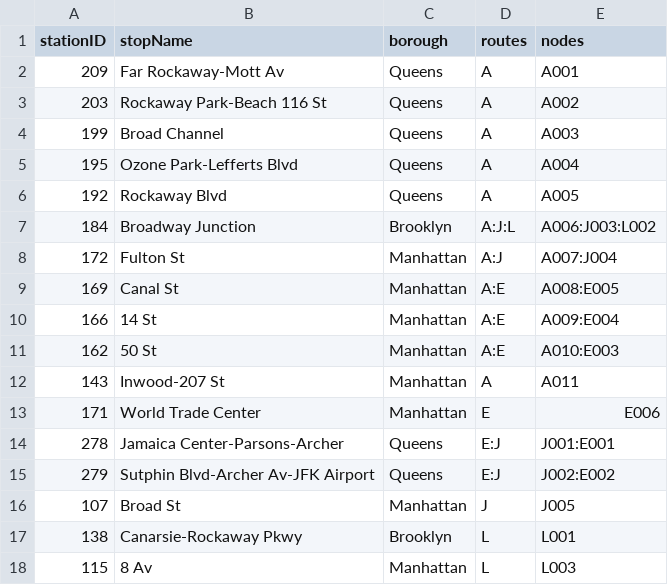
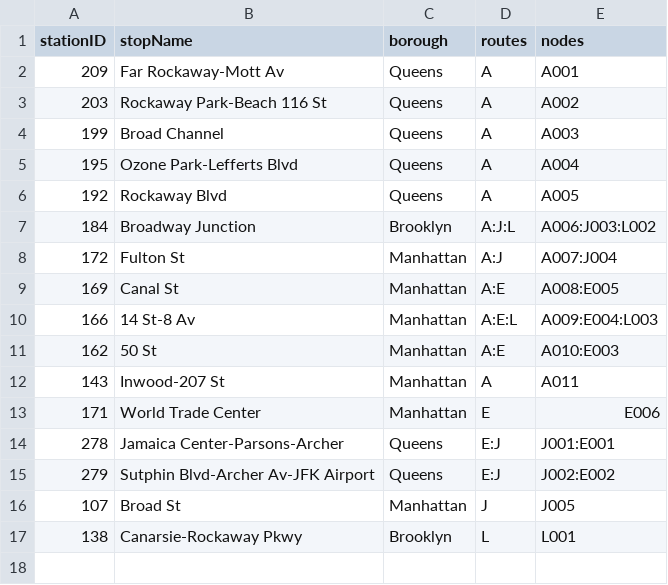
Before and after one commit to Williamdst/Capstone-2, a CSV file: The-Subway-Challenge/Stations-Decision-Points.csv, drawn as a sheet.

```diff
--- a/The-Subway-Challenge/Stations-Decision-Points.csv
+++ b/The-Subway-Challenge/Stations-Decision-Points.csv
@@ -9,3 +9,3 @@
 169,Canal St,Manhattan,A:E,A008:E005
-166,14 St,Manhattan,A:E,A009:E004
+166,14 St-8 Av,Manhattan,A:E:L,A009:E004:L003
 162,50 St,Manhattan,A:E,A010:E003
@@ -17,2 +17 @@
 138,Canarsie-Rockaway Pkwy,Brooklyn,L,L001
-115,8 Av,Manhattan,L,L003
```
Also changed, not shown: The-Subway-Challenge/Paths-Decision-Points.csv, 1 other file.
